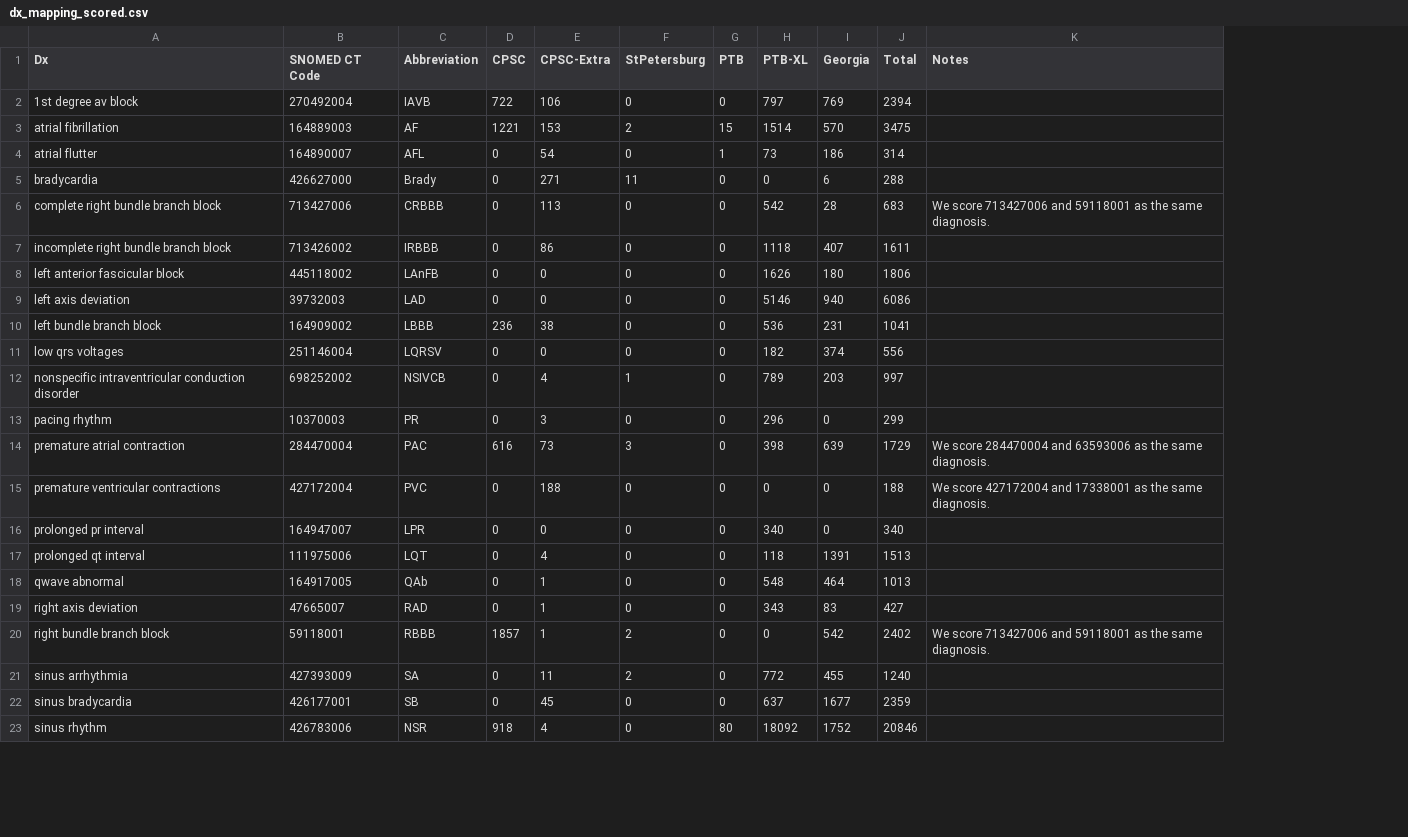
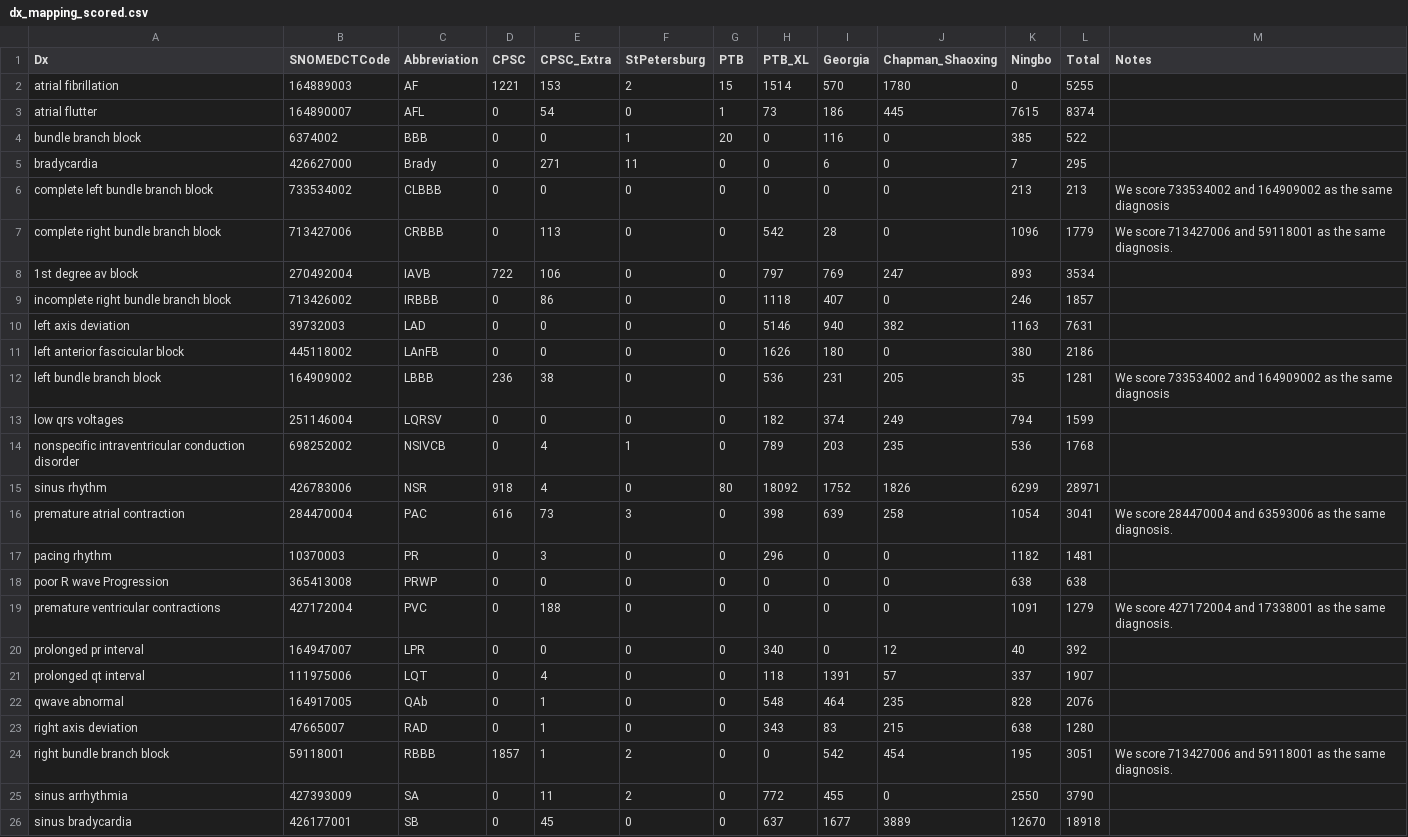
Before and after one commit to tomasvicar/BUTTeam_ECG_classsification_CinC_2021, a CSV file: dx_mapping_scored.csv, drawn as a sheet; only a part is shown; removed rows and columns are numbered as before the commit, all else as after; the diff covers the shown part only; the diff names each change by its address in the sheet, - before the commit and + after, or states it on an @@ line.

```diff
--- a/dx_mapping_scored.csv
+++ b/dx_mapping_scored.csv
+column J (Chapman_Shaoxing), rows 2-3: 1780 | 445; row 5: 0; row 7: 0; rows 9-10: 0 | 382; rows 12-14: 205 | 249 | 235; row 16: 258; rows 19-26: 0 | 12 | 57 | 235 | 215 | 454 | 0 | 3889
+column K (Ningbo), rows 2-3: 0 | 7615; row 5: 7; row 7: 1096; rows 9-10: 246 | 1163; rows 12-14: 35 | 794 | 536; row 16: 1054; rows 19-26: 1091 | 40 | 337 | 828 | 638 | 195 | 2550 | 12670
-B1: SNOMED CT Code
+B1: SNOMEDCTCode
-E1: CPSC-Extra
+E1: CPSC_Extra
-H1: PTB-XL
+H1: PTB_XL
-row 2: 1st degree av block | 270492004 | IAVB | 722 | 106 | 0 | 0 | 797 | 769 | 2394
-L2 (Total): 3475
+L2 (Total): 5255
-L3 (Total): 314
+L3 (Total): 8374
+row 4: bundle branch block | 6374002 | BBB | 0 | 0 | 1 | 20 | 0 | 116 | 0 | 385 | 522
-L5 (Total): 288
+L5 (Total): 295
+row 6: complete left bundle branch block | 733534002 | CLBBB | 0 | 0 | 0 | 0 | 0 | 0 | 0 | 213 | 213 | We score 733534002 and 164909002 as the same diagnosis
-L7 (Total): 683
+L7 (Total): 1779
+row 8: 1st degree av block | 270492004 | IAVB | 722 | 106 | 0 | 0 | 797 | 769 | 247 | 893 | 3534
-L9 (Total): 1611
+L9 (Total): 1857
-row 8: left anterior fascicular block | 445118002 | LAnFB | 0 | 0 | 0 | 0 | 1626 | 180 | 1806
-L10 (Total): 6086
+L10 (Total): 7631
+row 11: left anterior fascicular block | 445118002 | LAnFB | 0 | 0 | 0 | 0 | 1626 | 180 | 0 | 380 | 2186
-L12 (Total): 1041
+L12 (Total): 1281
-M12 (Notes): (empty)
+M12 (Notes): We score 733534002 and 164909002 as the same diagnosis
-L13 (Total): 556
+L13 (Total): 1599
-L14 (Total): 997
+L14 (Total): 1768
-row 13: pacing rhythm | 10370003 | PR | 0 | 3 | 0 | 0 | 296 | 0 | 299
+row 15: sinus rhythm | 426783006 | NSR | 918 | 4 | 0 | 80 | 18092 | 1752 | 1826 | 6299 | 28971
-L16 (Total): 1729
+L16 (Total): 3041
+row 17: pacing rhythm | 10370003 | PR | 0 | 3 | 0 | 0 | 296 | 0 | 0 | 1182 | 1481
+row 18: poor R wave Progression | 365413008 | PRWP | 0 | 0 | 0 | 0 | 0 | 0 | 0 | 638 | 638
-L19 (Total): 188
+L19 (Total): 1279
-L20 (Total): 340
+L20 (Total): 392
-L21 (Total): 1513
+L21 (Total): 1907
-L22 (Total): 1013
+L22 (Total): 2076
-L23 (Total): 427
+L23 (Total): 1280
-L24 (Total): 2402
+L24 (Total): 3051
-L25 (Total): 1240
+L25 (Total): 3790
-L26 (Total): 2359
+L26 (Total): 18918
-row 23: sinus rhythm | 426783006 | NSR | 918 | 4 | 0 | 80 | 18092 | 1752 | 20846
```
Also changed, not shown: 5 edited cells elsewhere in this file, dx_mapping_unscored.csv, weights.csv, 15 other files.
